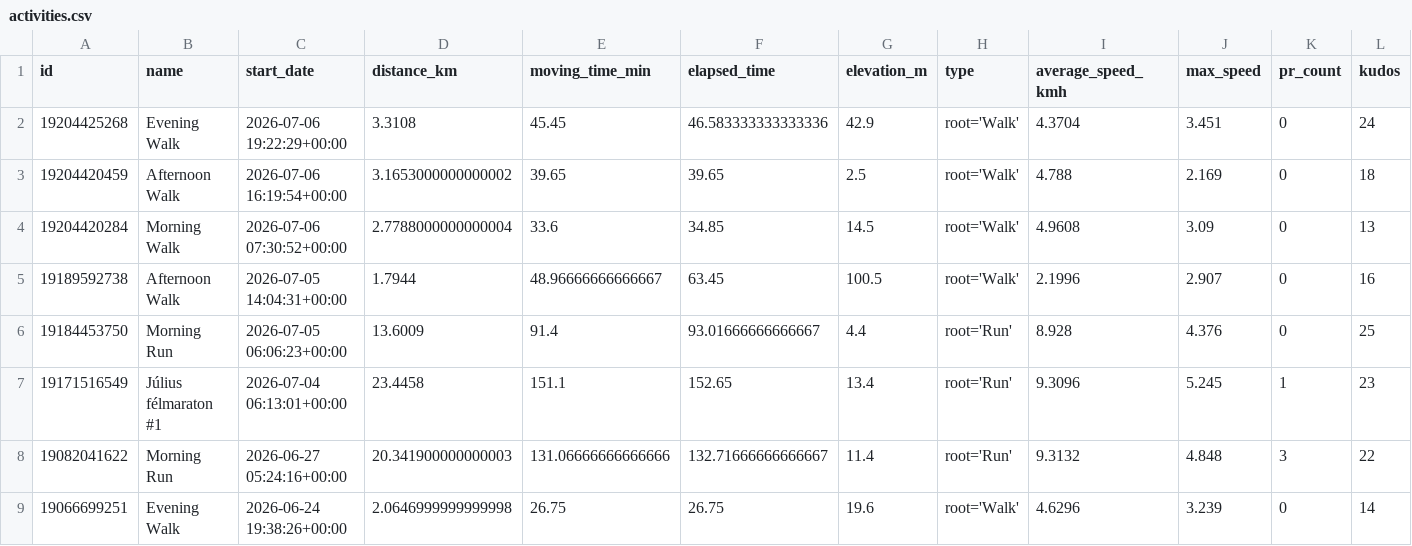
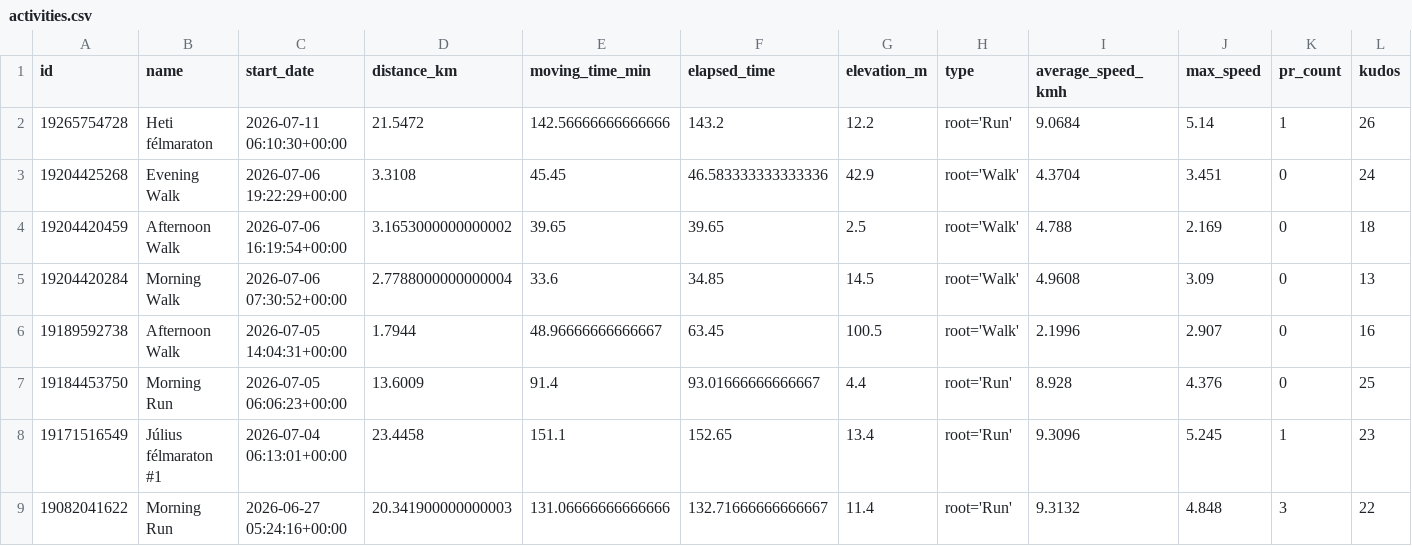
Before and after one commit to ak91hu/ModernHumbleBragDashboard, a CSV file: data/activities.csv, drawn as a sheet; only a part is shown; the shorter side is filled out with more unchanged rows; rows hold the shown columns only; the diff names each change by its address in the sheet, - before the commit and + after, or states it on an @@ line.

Commit message:
Auto-update Strava data

```diff
--- a/data/activities.csv
+++ b/data/activities.csv
+row 2: 19265754728 | Heti félmaraton | 2026-07-11 06:10:30+00:00 | 21.5472 | 142.56666666666666 | 143.2 | 12.2 | root='Run' | 9.0684 | 5.14 | 1 | 26
```
